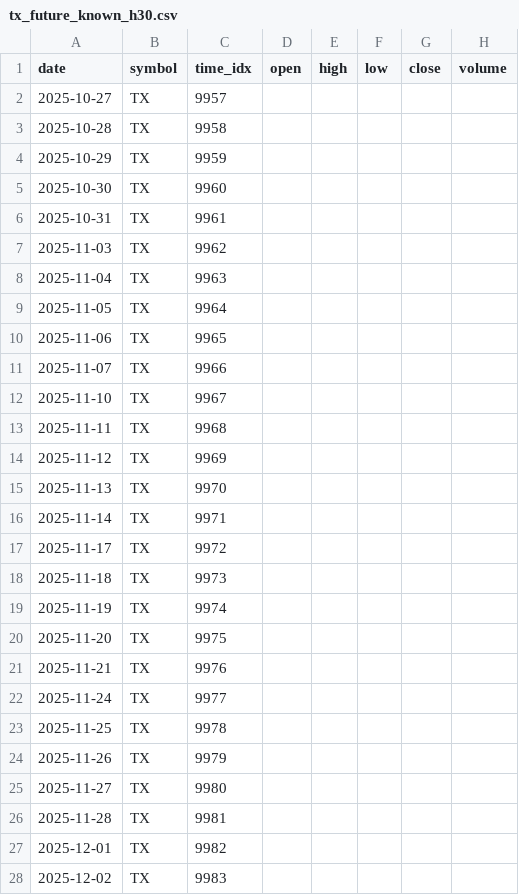
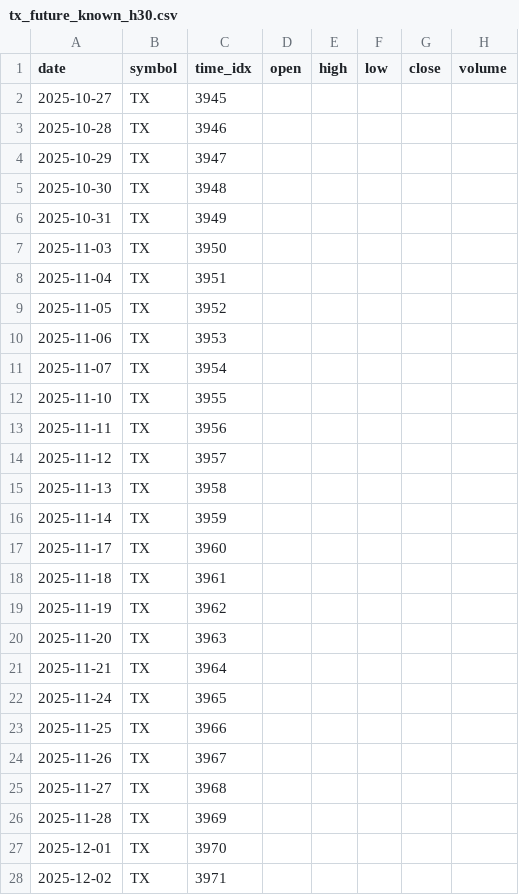
Before and after one commit to MarkJiang-maji/TFT-stock, a CSV file: Code/TFT Model/data_output/tx_future_known_h30.csv, drawn as a sheet; only a part is shown; the diff covers the shown part only; the diff names each change by its address in the sheet, - before the commit and + after, or states it on an @@ line.

```diff
--- a/Code/TFT Model/data_output/tx_future_known_h30.csv
+++ b/Code/TFT Model/data_output/tx_future_known_h30.csv
-C2 (time_idx): 9957
+C2 (time_idx): 3945
-C3 (time_idx): 9958
+C3 (time_idx): 3946
-C4 (time_idx): 9959
+C4 (time_idx): 3947
-C5 (time_idx): 9960
+C5 (time_idx): 3948
-C6 (time_idx): 9961
+C6 (time_idx): 3949
-C7 (time_idx): 9962
+C7 (time_idx): 3950
-C8 (time_idx): 9963
+C8 (time_idx): 3951
-C9 (time_idx): 9964
+C9 (time_idx): 3952
-C10 (time_idx): 9965
+C10 (time_idx): 3953
-C11 (time_idx): 9966
+C11 (time_idx): 3954
-C12 (time_idx): 9967
+C12 (time_idx): 3955
-C13 (time_idx): 9968
+C13 (time_idx): 3956
-C14 (time_idx): 9969
+C14 (time_idx): 3957
-C15 (time_idx): 9970
+C15 (time_idx): 3958
-C16 (time_idx): 9971
+C16 (time_idx): 3959
-C17 (time_idx): 9972
+C17 (time_idx): 3960
-C18 (time_idx): 9973
+C18 (time_idx): 3961
-C19 (time_idx): 9974
+C19 (time_idx): 3962
-C20 (time_idx): 9975
+C20 (time_idx): 3963
-C21 (time_idx): 9976
+C21 (time_idx): 3964
-C22 (time_idx): 9977
+C22 (time_idx): 3965
-C23 (time_idx): 9978
+C23 (time_idx): 3966
-C24 (time_idx): 9979
+C24 (time_idx): 3967
-C25 (time_idx): 9980
+C25 (time_idx): 3968
-C26 (time_idx): 9981
+C26 (time_idx): 3969
-C27 (time_idx): 9982
+C27 (time_idx): 3970
-C28 (time_idx): 9983
+C28 (time_idx): 3971
```
Also changed, not shown: 3 edited cells elsewhere in this file, Code/TFT Model/data_output/tx_feature_preview.csv, 36 other files.
